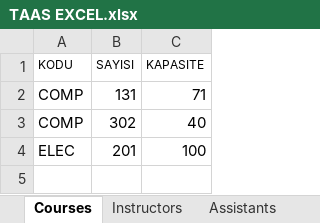
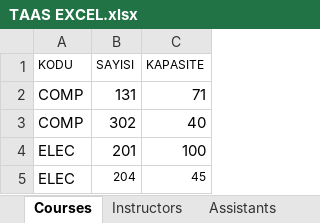
Before and after one commit to mpinar/TAAS, an Excel workbook: taas/TAAS EXCEL.xlsx, sheet Courses, drawn as a sheet; values as stored, in another font and other column widths than the file's, no borders; the diff names each change by its address in the sheet, - before the commit and + after, or states it on an @@ line.

```diff
--- a/taas/TAAS EXCEL.xlsx (sheet Courses)
+++ b/taas/TAAS EXCEL.xlsx (sheet Courses)
+row 5: ELEC | 204 | 45
```
Also changed, not shown: sheet Instructors, 6 other files.
